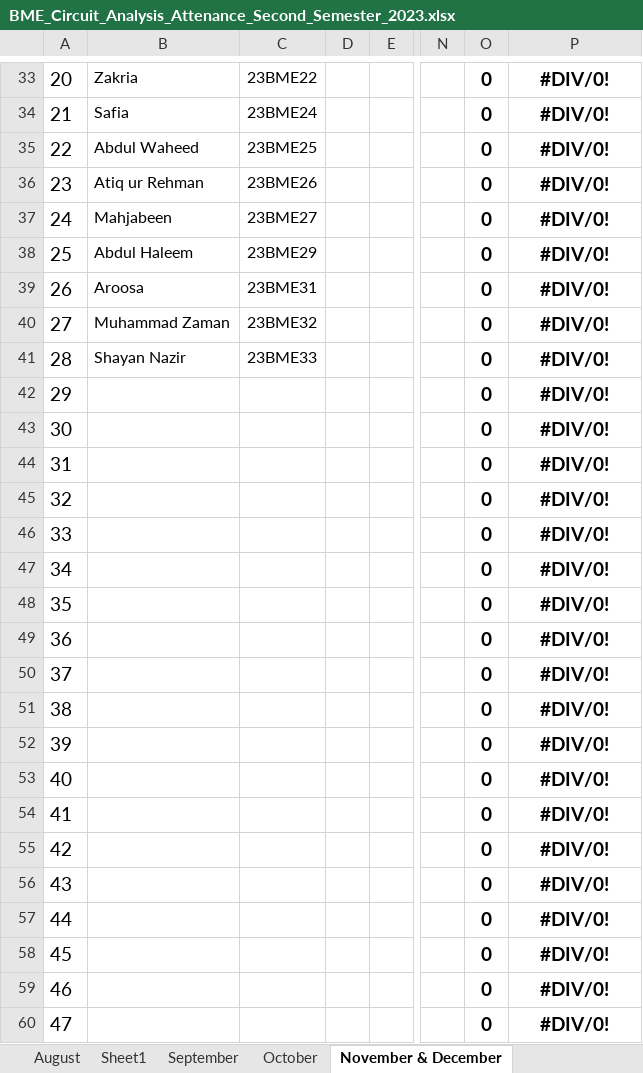
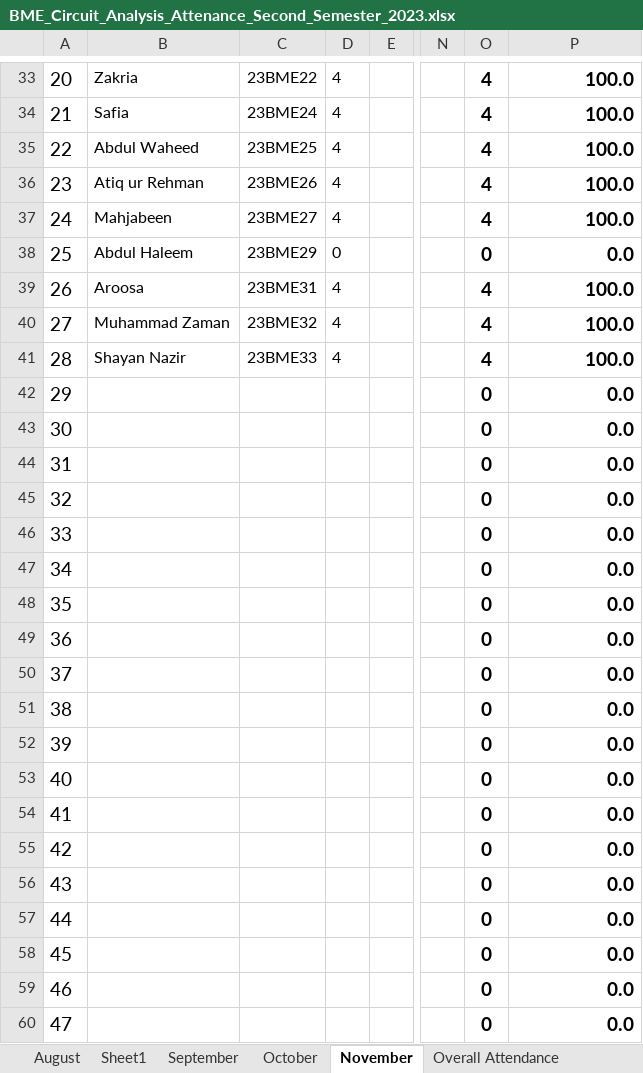
Before and after one commit to niaz1971/NETWORK_ANALYSIS, an Excel workbook: NETWORK_ANALYSIS_SECOND_SEMESETER_BMED_2023/BME_Circuit_Analysis_Attenance_Second_Semester_2023.xlsx, sheet November, drawn as a sheet; only a part is shown, gaps mark what is left out; values as stored, in another font and other column widths than the file's, no borders; charts and pictures not drawn; the diff covers the shown part only; the diff names each change by its address in the sheet, - before the commit and + after, or states it on an @@ line.

Commit message:
Add files via upload

```diff
--- a/NETWORK_ANALYSIS_SECOND_SEMESETER_BMED_2023/BME_Circuit_Analysis_Attenance_Second_Semester_2023.xlsx (sheet November)
+++ b/NETWORK_ANALYSIS_SECOND_SEMESETER_BMED_2023/BME_Circuit_Analysis_Attenance_Second_Semester_2023.xlsx (sheet November)
-sheet tab: November & December
+sheet tab: November
-D33:D37: (empty)
+D33:D37: 4
-O33:O37: 0
+O33:O37: 4
-P33:P37: #DIV/0!
+P33:P37: 100.0
-P33:P60 alignment: center
+P33:P60 alignment: right
-D38: (empty)
+D38: 0
-P38: #DIV/0!
+P38: 0.0
-D39:D41: (empty)
+D39:D41: 4
-O39:O41: 0
+O39:O41: 4
-P39:P41: #DIV/0!
+P39:P41: 100.0
-P42:P60: #DIV/0!
+P42:P60: 0.0
```
Also changed, not shown: 1 added row, 1 removed row, 79 edited cells, cell formats and merged cells elsewhere in this sheet, sheet Overall Attendance, formulas that keep their value, charts or pictures.
